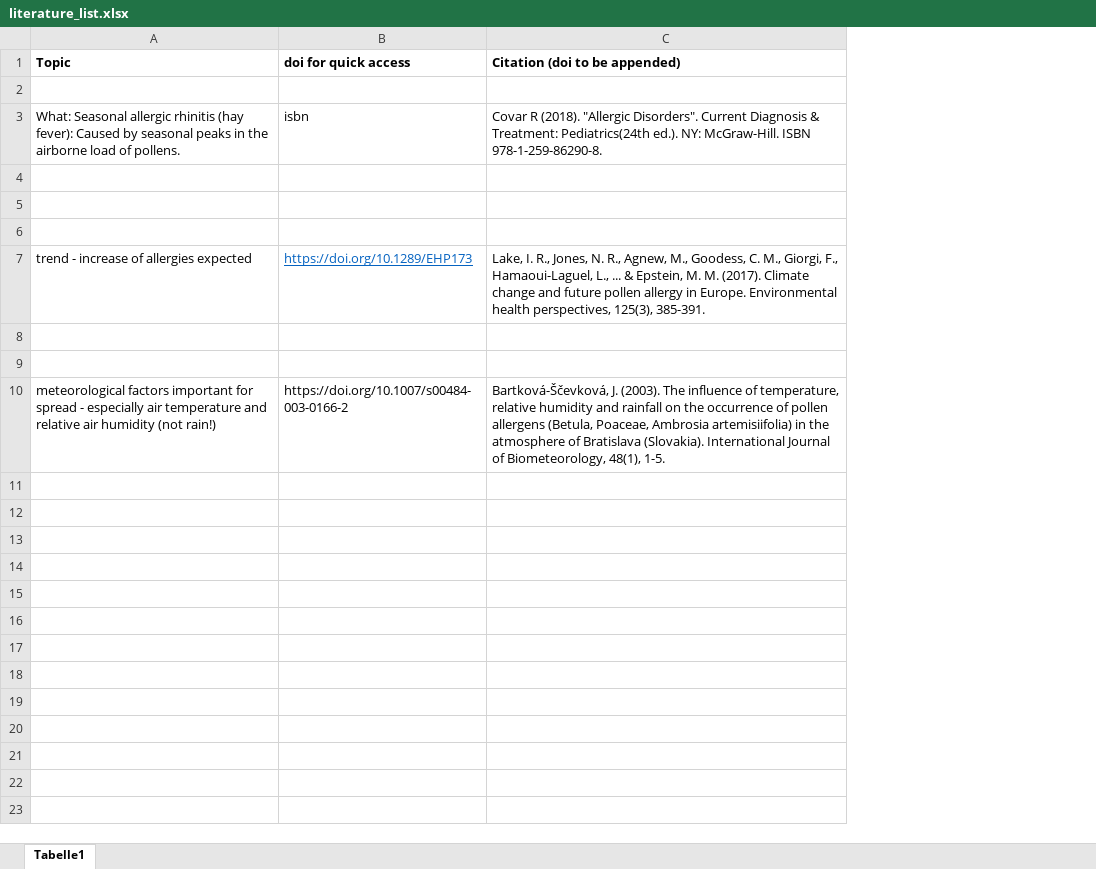
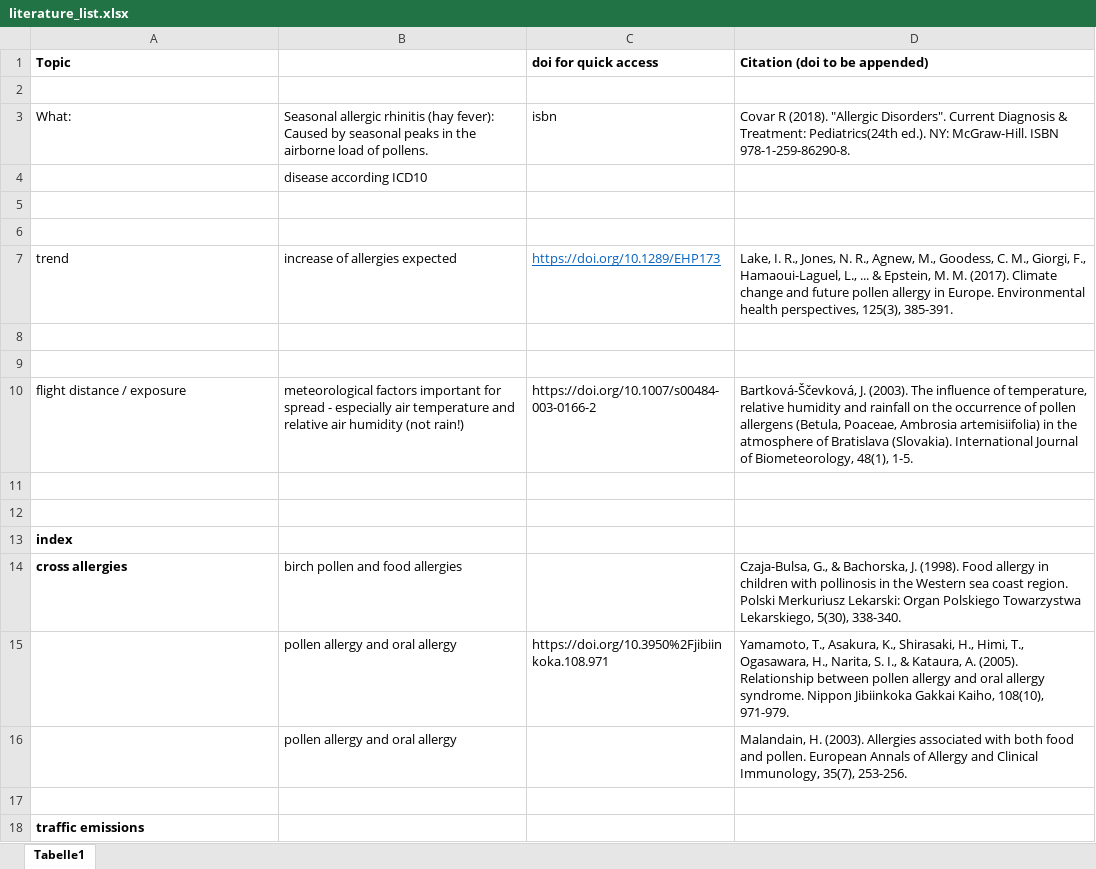
Before and after one commit to emilcarle/urban_sustainability_exam, an Excel workbook: literature/literature_list.xlsx, sheet Tabelle1, drawn as a sheet; values as stored, in another font and other column widths than the file's, no borders; the diff names each change by its address in the sheet, - before the commit and + after, or states it on an @@ line.

Commit message:
Update literature_list.xlsx

```diff
--- a/literature/literature_list.xlsx (sheet Tabelle1)
+++ b/literature/literature_list.xlsx (sheet Tabelle1)
+column B, rows 3-10: Seasonal allergic rhinitis (hay fever): Caused by seasonal peaks in the airborne load of pollens. | disease according ICD10 |  |  | increase of allergies expected |  |  | meteorological factors important for spread - especially air temperature and relative air humidity (not rain!)
-A3 (Topic): What: Seasonal allergic rhinitis (hay fever): Caused by seasonal peaks in the airborne load of pollens.
+A3 (Topic): What:
-A7 (Topic): trend - increase of allergies expected
+A7 (Topic): trend
-A10 (Topic): meteorological factors important for spread - especially air temperature and relative air humidity (not rain!)
+A10 (Topic): flight distance / exposure
+row 11: (empty)
+row 12: (empty)
+row 13: index
+row 14: cross allergies | birch pollen and food allergies |  | Czaja-Bulsa, G., & Bachorska, J. (1998). Food allergy in children with pollinosis in the Western sea coast region. Polski Merkuriusz Lekarski: Organ Polskiego Towarzystwa Lekarskiego, 5(30), 338-340.
+row 15:  | pollen allergy and oral allergy | https://doi.org/10.3950%2Fjibiinkoka.108.971 | Yamamoto, T., Asakura, K., Shirasaki, H., Himi, T., Ogasawara, H., Narita, S. I., & Kataura, A. (2005). Relationship between pollen allergy and oral allergy syndrome. Nippon Jibiinkoka Gakkai Kaiho, 108(10), 971-979.
+row 16:  | pollen allergy and oral allergy |  | Malandain, H. (2003). Allergies associated with both food and pollen. European Annals of Allergy and Clinical Immunology, 35(7), 253-256.
+row 17: (empty)
+row 18: traffic emissions
```
